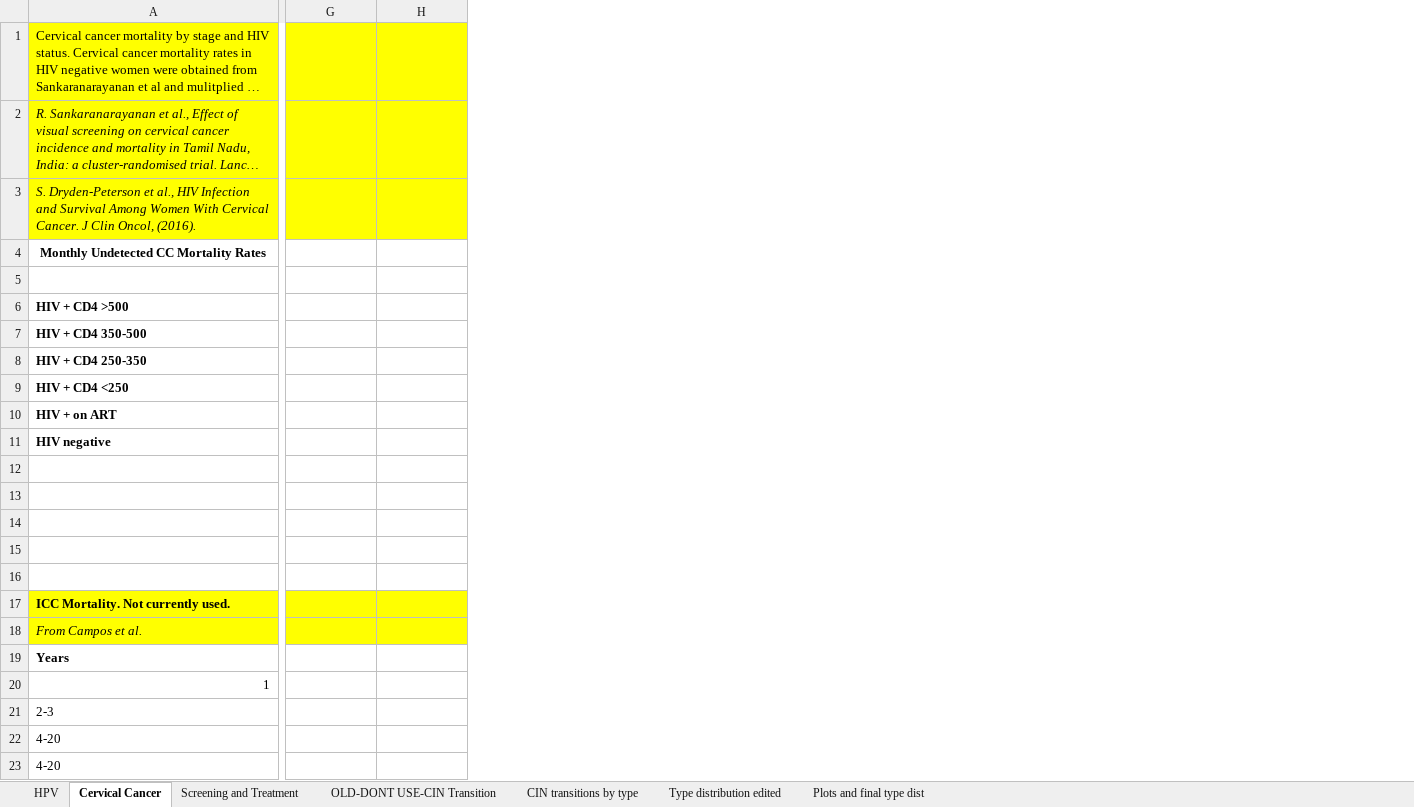
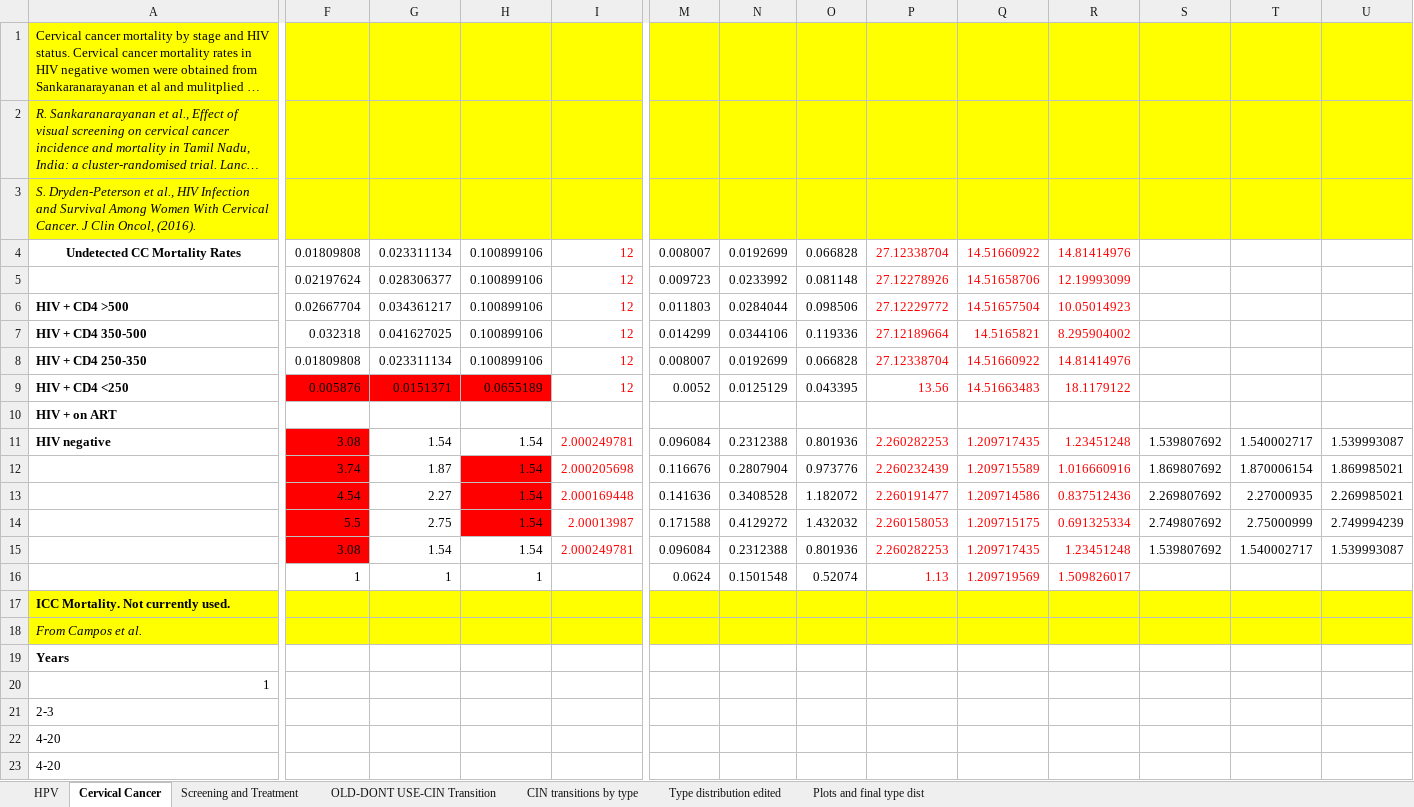
Before and after one commit to ICRC-Models/HHCoM, an Excel workbook: Config/HPV_parameters.xlsx, sheet Cervical Cancer, drawn as a sheet; only a part is shown, gaps mark what is left out; long unchanged cells end in …; values as stored, in another font and other column widths than the file's, no borders; removed rows and columns are numbered as before the commit, all else as after; rows hold the shown columns only; the diff covers the shown part only; the diff names each change by its address in the sheet, - before the commit and + after, or states it on an @@ line.

Commit message:
Notes on CC mortality. Note: unfinished.

```diff
--- a/Config/HPV_parameters.xlsx (sheet Cervical Cancer)
+++ b/Config/HPV_parameters.xlsx (sheet Cervical Cancer)
+column F, rows 5-16: 0.02197624 | 0.02667704 | 0.032318 | 0.01809808 | 0.005876 |  | 3.08 | 3.74 | 4.54 | 5.5 | 3.08 | 1
+column I, rows 5-15: 12 | 12 | 12 | 12 | 12 |  | 2.000249781 | 2.000205698 | 2.000169448 | 2.00013987 | 2.000249781
+column M, rows 5-16: 0.009723 | 0.011803 | 0.014299 | 0.008007 | 0.0052 |  | 0.096084 | 0.116676 | 0.141636 | 0.171588 | 0.096084 | 0.0624
+column N, rows 5-16: 0.0233992 | 0.0284044 | 0.0344106 | 0.0192699 | 0.0125129 |  | 0.2312388 | 0.2807904 | 0.3408528 | 0.4129272 | 0.2312388 | 0.1501548
+column O, rows 5-16: 0.081148 | 0.098506 | 0.119336 | 0.066828 | 0.043395 |  | 0.801936 | 0.973776 | 1.182072 | 1.432032 | 0.801936 | 0.52074
+column P, rows 5-16: 27.12278926 | 27.12229772 | 27.12189664 | 27.12338704 | 13.56 |  | 2.260282253 | 2.260232439 | 2.260191477 | 2.260158053 | 2.260282253 | 1.13
+column Q, rows 5-16: 14.51658706 | 14.51657504 | 14.5165821 | 14.51660922 | 14.51663483 |  | 1.209717435 | 1.209715589 | 1.209714586 | 1.209715175 | 1.209717435 | 1.209719569
+column R, rows 5-16: 12.19993099 | 10.05014923 | 8.295904002 | 14.81414976 | 18.1179122 |  | 1.23451248 | 1.016660916 | 0.837512436 | 0.691325334 | 1.23451248 | 1.509826017
+column S, rows 11-15: 1.539807692 | 1.869807692 | 2.269807692 | 2.749807692 | 1.539807692
+column T, rows 11-15: 1.540002717 | 1.870006154 | 2.27000935 | 2.75000999 | 1.540002717
+column U, rows 11-15: 1.539993087 | 1.869985021 | 2.269985021 | 2.749994239 | 1.539993087
-row 4: Monthly Undetected CC Mortality Rates
+row 4: Undetected CC Mortality Rates | 0.01809808 | 0.023311134 | 0.100899106 | 12 | 0.008007 | 0.0192699 | 0.066828 | 27.12338704 | 14.51660922 | 14.81414976
-G5: (empty)
+G5: 0.028306377
-H5:H8: (empty)
+H5:H8: 0.100899106
-G6: (empty)
+G6: 0.034361217
-G7: (empty)
+G7: 0.041627025
-G8: (empty)
+G8: 0.023311134
-G9: (empty)
+G9: 0.0151371
-G9:H9 fill: none
+G9:H9 fill: #FF0000
-H9: (empty)
+H9: 0.0655189
-G11: (empty)
+G11: 1.54
-H11: (empty)
+H11: 1.54
-row 12: (empty)
+row 12:  | 3.74 | 1.87 | 1.54 | 2.000205698 | 0.116676 | 0.2807904 | 0.973776 | 2.260232439 | 1.209715589 | 1.016660916 | 1.869807692 | 1.870006154 | 1.869985021
-H12:H14 fill: none
+H12:H14 fill: #FF0000
-row 13: (empty)
+row 13:  | 4.54 | 2.27 | 1.54 | 2.000169448 | 0.141636 | 0.3408528 | 1.182072 | 2.260191477 | 1.209714586 | 0.837512436 | 2.269807692 | 2.27000935 | 2.269985021
-row 14: (empty)
+row 14:  | 5.5 | 2.75 | 1.54 | 2.00013987 | 0.171588 | 0.4129272 | 1.432032 | 2.260158053 | 1.209715175 | 0.691325334 | 2.749807692 | 2.75000999 | 2.749994239
-row 15: (empty)
+row 15:  | 3.08 | 1.54 | 1.54 | 2.000249781 | 0.096084 | 0.2312388 | 0.801936 | 2.260282253 | 1.209717435 | 1.23451248 | 1.539807692 | 1.540002717 | 1.539993087
-row 16: (empty)
+row 16:  | 1 | 1 | 1 |  | 0.0624 | 0.1501548 | 0.52074 | 1.13 | 1.209719569 | 1.509826017
```
Also changed, not shown: 3 added columns and 1 removed column elsewhere in this sheet, charts or pictures.
